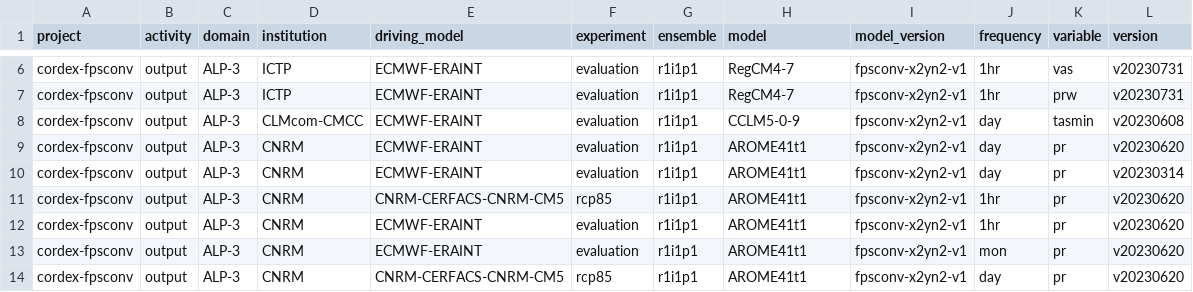
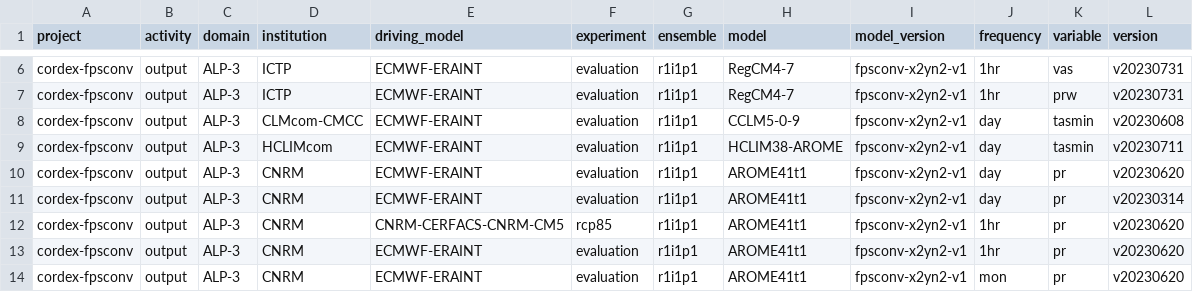
Before and after one commit to WCRP-CORDEX/simulation-status, a CSV file: docs/CORDEX_FPSCONV_ESGF_all_variables.csv, drawn as a sheet; only a part is shown, gaps mark what is left out; the shorter side is filled out with more unchanged rows.

Commit message:
Update FPSCONV

```diff
--- a/docs/CORDEX_FPSCONV_ESGF_all_variables.csv
+++ b/docs/CORDEX_FPSCONV_ESGF_all_variables.csv
@@ -8,2 +8,3 @@ cordex-fpsconv,output,ALP-3,ICTP,ECMWF-ERAINT,evaluation,r1i1p1,RegCM4-7,fpsconv
 cordex-fpsconv,output,ALP-3,CLMcom-CMCC,ECMWF-ERAINT,evaluation,r1i1p1,CCLM5-0-9,fpsconv-x2yn2-v1,day,tasmin,v20230608
+cordex-fpsconv,output,ALP-3,HCLIMcom,ECMWF-ERAINT,evaluation,r1i1p1,HCLIM38-AROME,fpsconv-x2yn2-v1,day,tasmin,v20230711
 cordex-fpsconv,output,ALP-3,CNRM,ECMWF-ERAINT,evaluation,r1i1p1,AROME41t1,fpsconv-x2yn2-v1,day,pr,v20230620
```
Also changed, not shown: docs/CORDEX_FPSCONV_status.csv, 3 other files.
